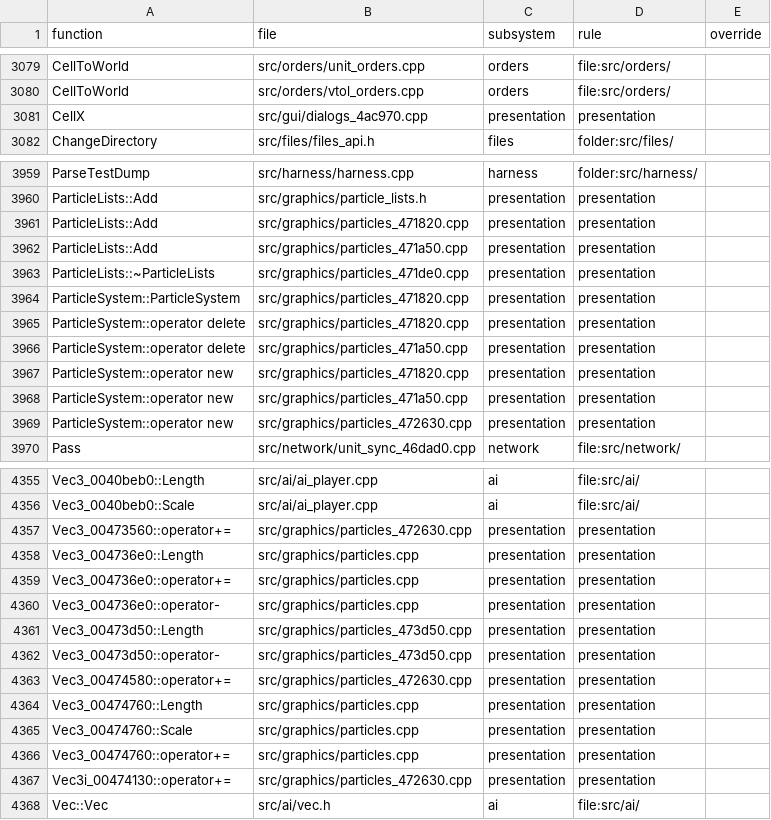
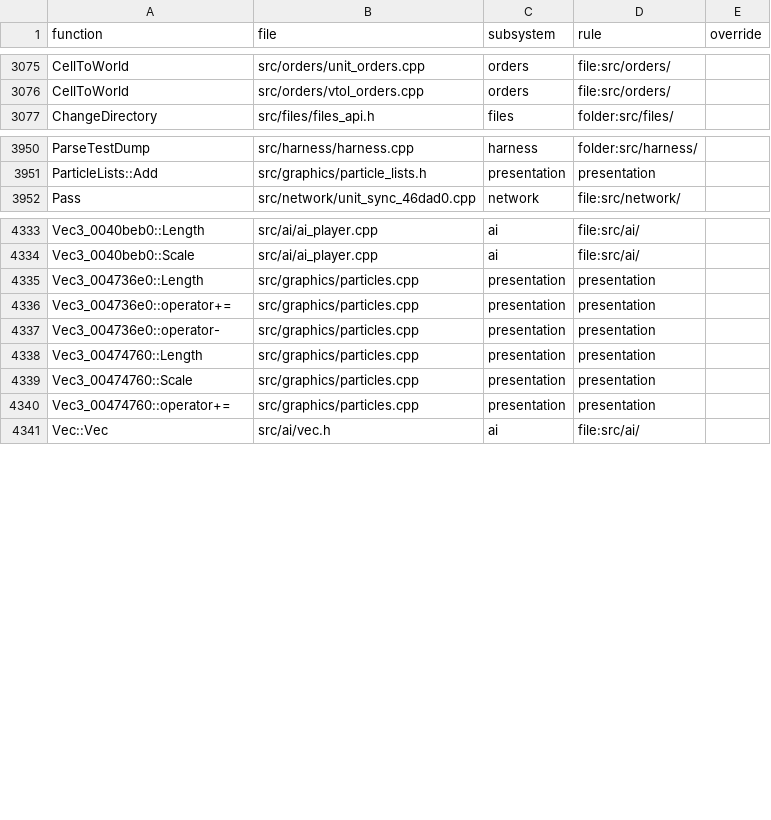
Before and after one commit to ozgb/byte-tactics-moddable, a CSV file: data/subsystems.csv, drawn as a sheet; only a part is shown, gaps mark what is left out; removed rows and columns are numbered as before the commit, all else as after; the diff covers the shown part only; the diff names each change by its address in the sheet, - before the commit and + after, or states it on an @@ line.

```diff
--- a/data/subsystems.csv
+++ b/data/subsystems.csv
-row 3081: CellX | src/gui/dialogs_4ac970.cpp | presentation | presentation
-row 3961: ParticleLists::Add | src/graphics/particles_471820.cpp | presentation | presentation
-row 3962: ParticleLists::Add | src/graphics/particles_471a50.cpp | presentation | presentation
-row 3963: ParticleLists::~ParticleLists | src/graphics/particles_471de0.cpp | presentation | presentation
-row 3964: ParticleSystem::ParticleSystem | src/graphics/particles_471820.cpp | presentation | presentation
-row 3965: ParticleSystem::operator delete | src/graphics/particles_471820.cpp | presentation | presentation
-row 3966: ParticleSystem::operator delete | src/graphics/particles_471a50.cpp | presentation | presentation
-row 3967: ParticleSystem::operator new | src/graphics/particles_471820.cpp | presentation | presentation
-row 3968: ParticleSystem::operator new | src/graphics/particles_471a50.cpp | presentation | presentation
-row 3969: ParticleSystem::operator new | src/graphics/particles_472630.cpp | presentation | presentation
-row 4357: Vec3_00473560::operator+= | src/graphics/particles_472630.cpp | presentation | presentation
-row 4361: Vec3_00473d50::Length | src/graphics/particles_473d50.cpp | presentation | presentation
-row 4362: Vec3_00473d50::operator- | src/graphics/particles_473d50.cpp | presentation | presentation
-row 4363: Vec3_00474580::operator+= | src/graphics/particles_472630.cpp | presentation | presentation
-row 4367: Vec3i_00474130::operator+= | src/graphics/particles_472630.cpp | presentation | presentation
```
Also changed, not shown: 2 added rows, 16 removed rows and 33 edited cells elsewhere in this file, data/hazards.csv, data/host_exceptions.csv, 20 other files.
